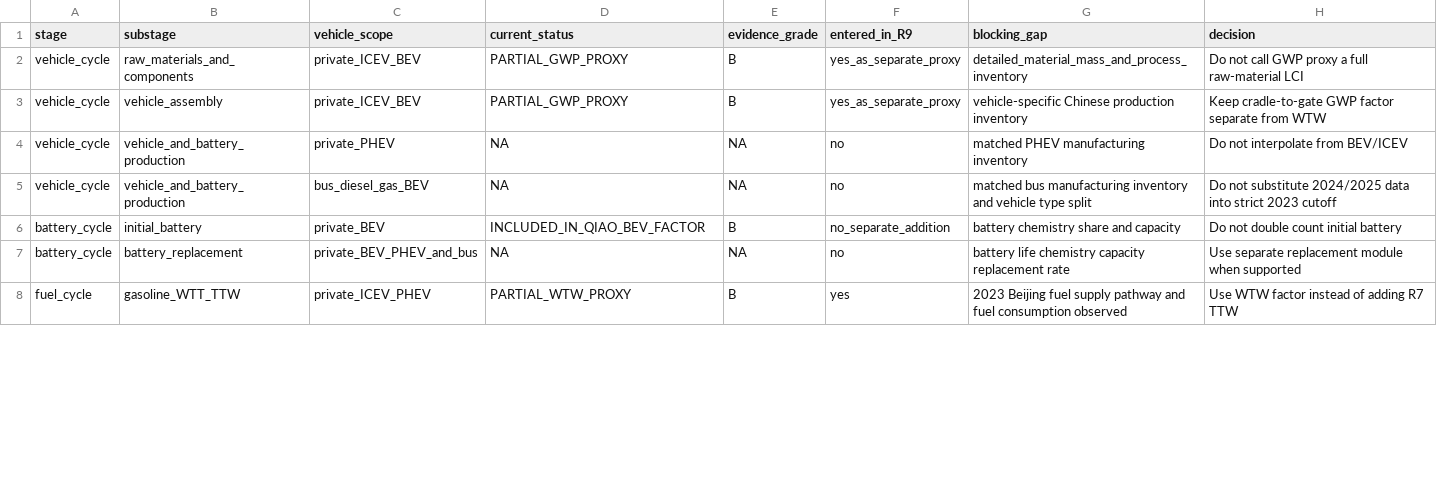
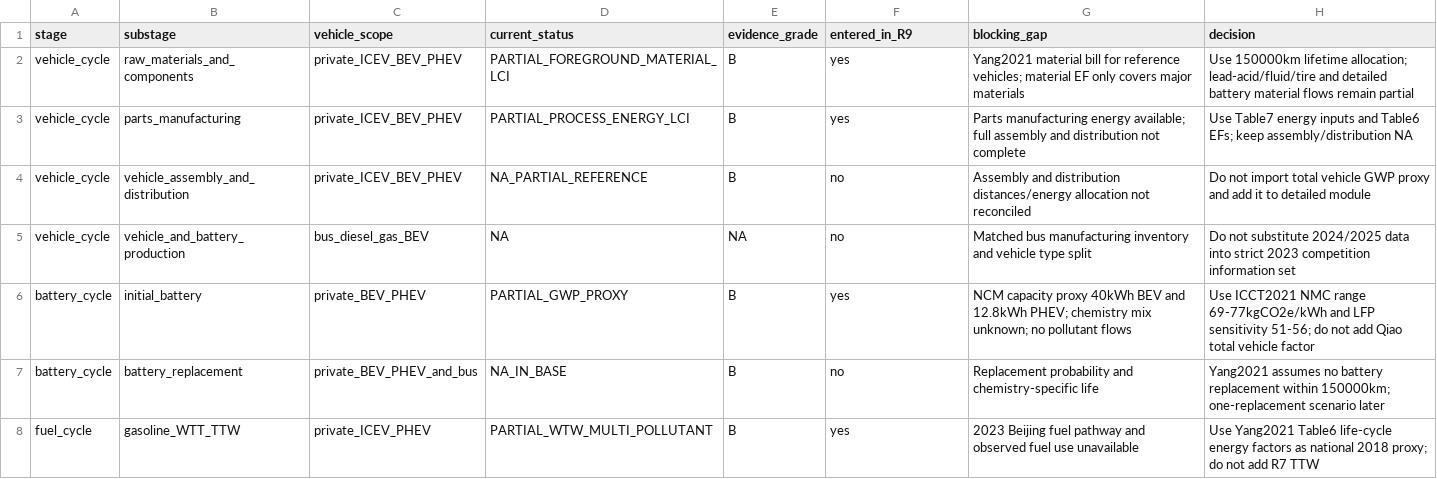
Before and after one commit to Alias0000001/APMCM-2023-C-Q5-Beijing, a CSV file: 07_LCA_LCIA/R9_LCI_STAGE_COVERAGE.csv, drawn as a sheet; only a part is shown; the diff covers the shown part only.

Commit message:
R9.2 update stage coverage with passenger-car LCI modules

```diff
--- a/07_LCA_LCIA/R9_LCI_STAGE_COVERAGE.csv
+++ b/07_LCA_LCIA/R9_LCI_STAGE_COVERAGE.csv
@@ -1,8 +1,8 @@
 stage,substage,vehicle_scope,current_status,evidence_grade,entered_in_R9,blocking_gap,decision
-vehicle_cycle,raw_materials_and_components,private_ICEV_BEV,PARTIAL_GWP_PROXY,B,yes_as_separate_proxy,detailed_material_mass_and_process_inventory,Do not call GWP proxy a full raw-material LCI
-vehicle_cycle,vehicle_assembly,private_ICEV_BEV,PARTIAL_GWP_PROXY,B,yes_as_separate_proxy,vehicle-specific Chinese production inventory,Keep cradle-to-gate GWP factor separate from WTW
-vehicle_cycle,vehicle_and_battery_production,private_PHEV,NA,NA,no,matched PHEV manufacturing inventory,Do not interpolate from BEV/ICEV
-vehicle_cycle,vehicle_and_battery_production,bus_diesel_gas_BEV,NA,NA,no,matched bus manufacturing inventory and vehicle type split,Do not substitute 2024/2025 data into strict 2023 cutoff
-battery_cycle,initial_battery,private_BEV,INCLUDED_IN_QIAO_BEV_FACTOR,B,no_separate_addition,battery chemistry share and capacity,Do not double count initial battery
-battery_cycle,battery_replacement,private_BEV_PHEV_and_bus,NA,NA,no,battery life chemistry capacity replacement rate,Use separate replacement module when supported
-fuel_cycle,gasoline_WTT_TTW,private_ICEV_PHEV,PARTIAL_WTW_PROXY,B,yes,2023 Beijing fuel supply pathway and fuel consumption observed,Use WTW factor instead of adding R7 TTW
+vehicle_cycle,raw_materials_and_components,private_ICEV_BEV_PHEV,PARTIAL_FOREGROUND_MATERIAL_LCI,B,yes,"Yang2021 material bill for reference vehicles; material EF only covers major materials","Use 150000km lifetime allocation; lead-acid/fluid/tire and detailed battery material flows remain partial"
+vehicle_cycle,parts_manufacturing,private_ICEV_BEV_PHEV,PARTIAL_PROCESS_ENERGY_LCI,B,yes,"Parts manufacturing energy available; full assembly and distribution not complete","Use Table7 energy inputs and Table6 EFs; keep assembly/distribution NA"
+vehicle_cycle,vehicle_assembly_and_distribution,private_ICEV_BEV_PHEV,NA_PARTIAL_REFERENCE,B,no,"Assembly and distribution distances/energy allocation not reconciled","Do not import total vehicle GWP proxy and add it to detailed module"
+vehicle_cycle,vehicle_and_battery_production,bus_diesel_gas_BEV,NA,NA,no,"Matched bus manufacturing inventory and vehicle type split","Do not substitute 2024/2025 data into strict 2023 competition information set"
+battery_cycle,initial_battery,private_BEV_PHEV,PARTIAL_GWP_PROXY,B,yes,"NCM capacity proxy 40kWh BEV and 12.8kWh PHEV; chemistry mix unknown; no pollutant flows","Use ICCT2021 NMC range 69-77kgCO2e/kWh and LFP sensitivity 51-56; do not add Qiao total vehicle factor"
+battery_cycle,battery_replacement,private_BEV_PHEV_and_bus,NA_IN_BASE, B,no,"Replacement probability and chemistry-specific life","Yang2021 assumes no battery replacement within 150000km; one-replacement scenario later"
+fuel_cycle,gasoline_WTT_TTW,private_ICEV_PHEV,PARTIAL_WTW_MULTI_POLLUTANT,B,yes,"2023 Beijing fuel pathway and observed fuel use unavailable","Use Yang2021 Table6 life-cycle energy factors as national 2018 proxy; do not add R7 TTW"
```
Also changed, not shown: 3 added rows, 1 removed row and 22 edited cells elsewhere in this file.
